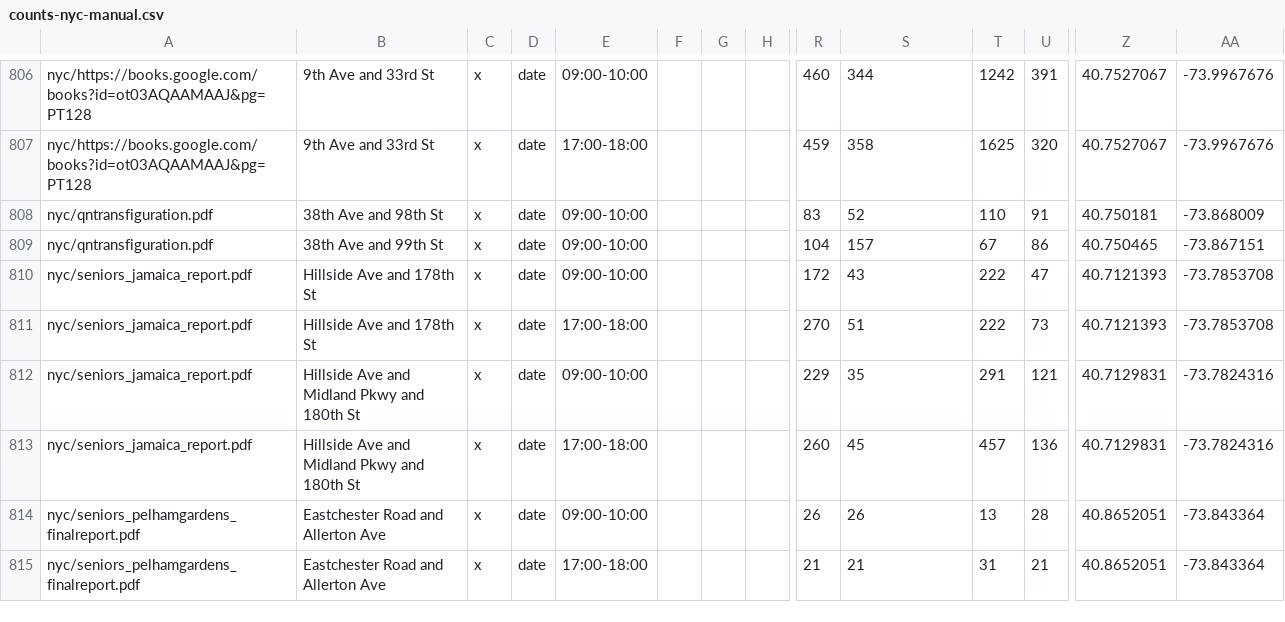
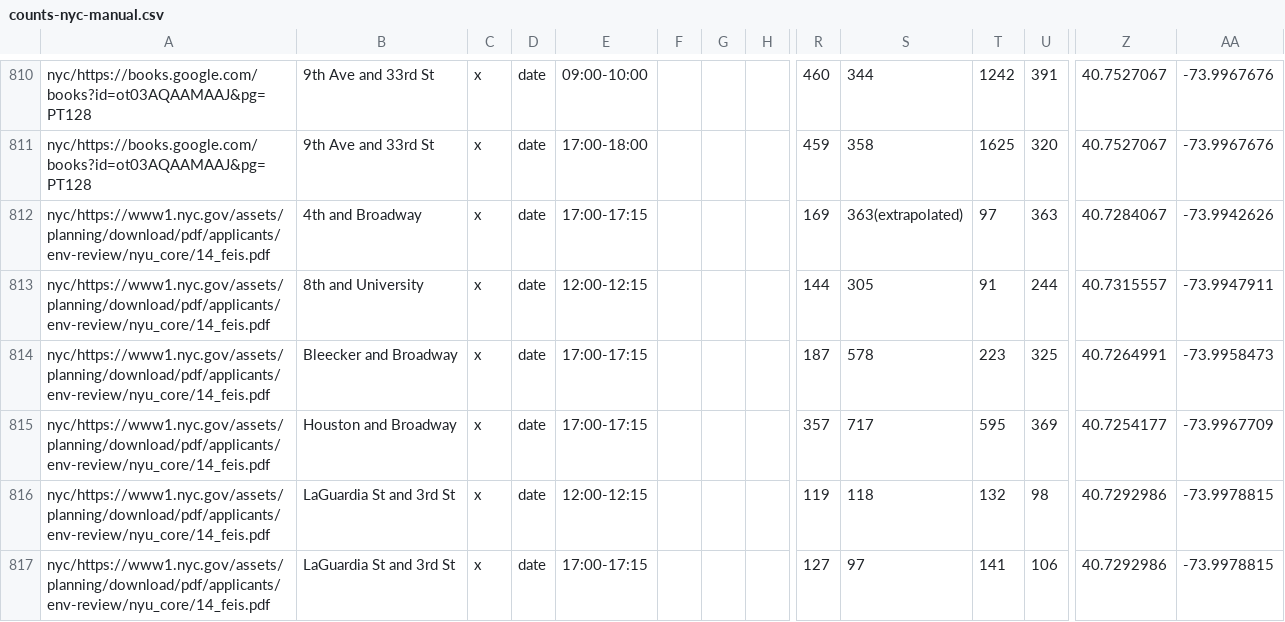
Before and after one commit to e-n-f/nyc-traffic-counts, a CSV file: counts-nyc-manual.csv, drawn as a sheet; only a part is shown, gaps mark what is left out; the shorter side is filled out with more unchanged rows; rows hold the shown columns only; the diff covers the shown part only; the diff names each change by its address in the sheet, - before the commit and + after, or states it on an @@ line.

Commit message:
More NYC counts

```diff
--- a/counts-nyc-manual.csv
+++ b/counts-nyc-manual.csv
+row 812: nyc/https://www1.nyc.gov/assets/planning/download/pdf/applicants/env-review/nyu_core/14_feis.pdf | 4th and Broadway | x | date | 17:00-17:15 |  |  |  | 169 | 363(extrapolated) | 97 | 363 | 40.7284067 | -73.9942626
+row 813: nyc/https://www1.nyc.gov/assets/planning/download/pdf/applicants/env-review/nyu_core/14_feis.pdf | 8th and University | x | date | 12:00-12:15 |  |  |  | 144 | 305 | 91 | 244 | 40.7315557 | -73.9947911
+row 814: nyc/https://www1.nyc.gov/assets/planning/download/pdf/applicants/env-review/nyu_core/14_feis.pdf | Bleecker and Broadway | x | date | 17:00-17:15 |  |  |  | 187 | 578 | 223 | 325 | 40.7264991 | -73.9958473
+row 815: nyc/https://www1.nyc.gov/assets/planning/download/pdf/applicants/env-review/nyu_core/14_feis.pdf | Houston and Broadway | x | date | 17:00-17:15 |  |  |  | 357 | 717 | 595 | 369 | 40.7254177 | -73.9967709
+row 816: nyc/https://www1.nyc.gov/assets/planning/download/pdf/applicants/env-review/nyu_core/14_feis.pdf | LaGuardia St and 3rd St | x | date | 12:00-12:15 |  |  |  | 119 | 118 | 132 | 98 | 40.7292986 | -73.9978815
+row 817: nyc/https://www1.nyc.gov/assets/planning/download/pdf/applicants/env-review/nyu_core/14_feis.pdf | LaGuardia St and 3rd St | x | date | 17:00-17:15 |  |  |  | 127 | 97 | 141 | 106 | 40.7292986 | -73.9978815
```
Also changed, not shown: 10 added rows elsewhere in this file, 1 other file.
